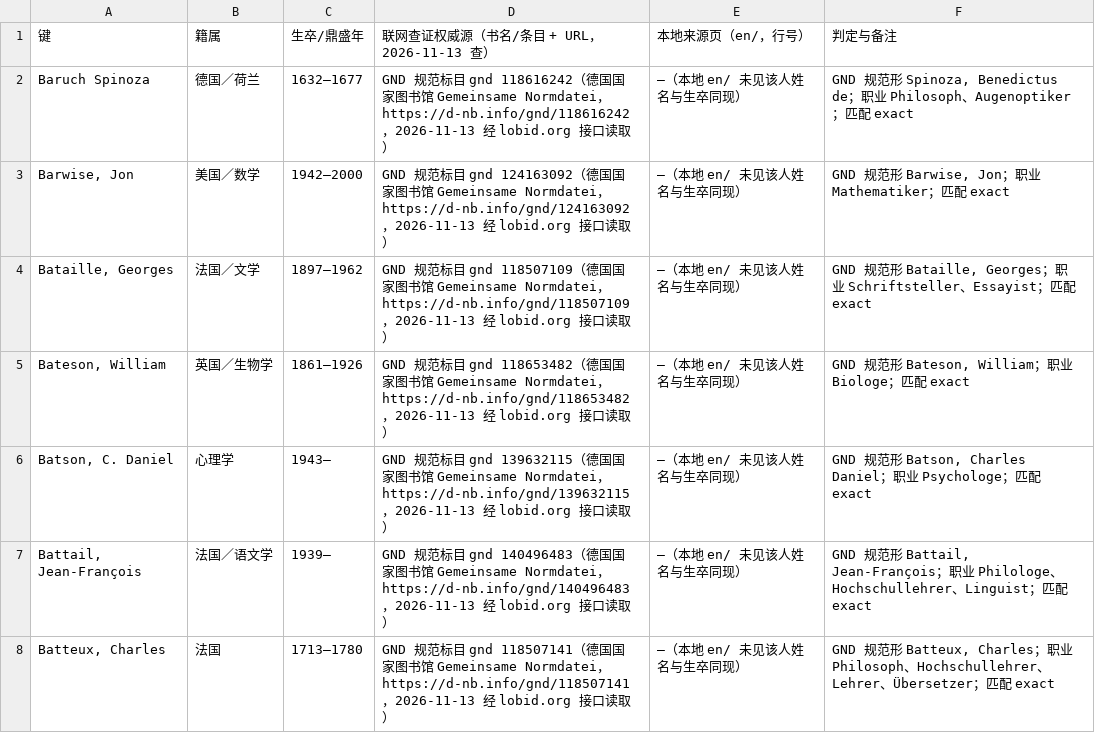
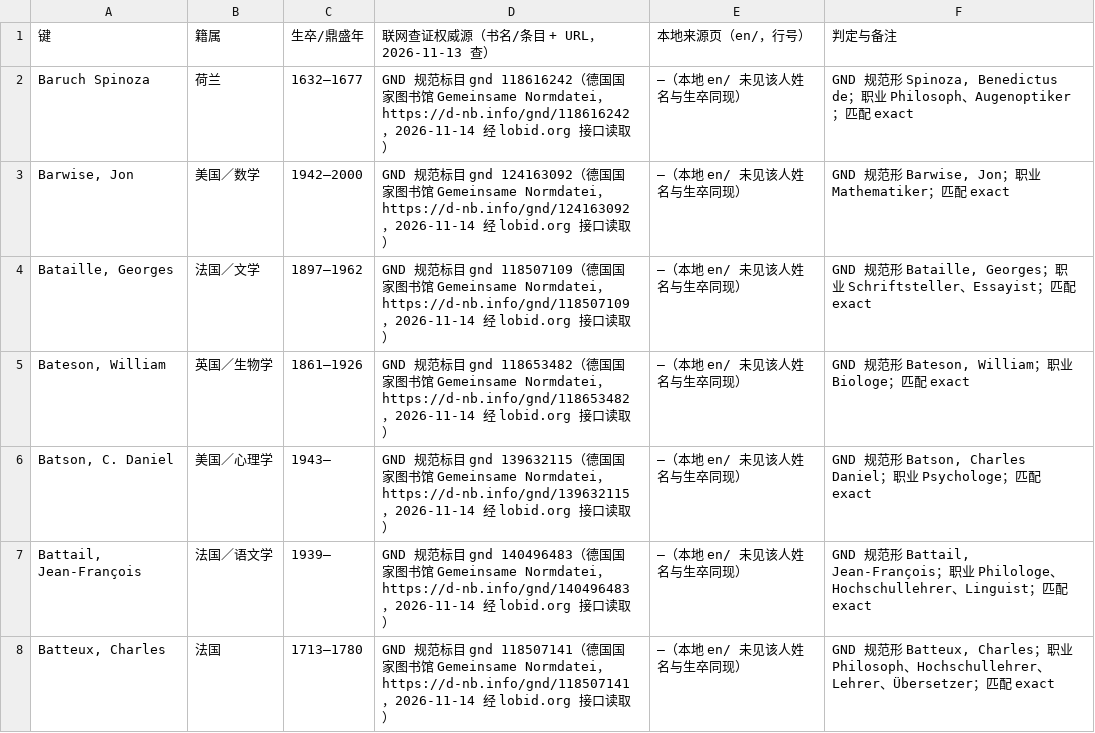
Before and after one commit to taophilosophy/SEP-CN, a TSV file: specs/013-person-attribution/results/verify-2026-11-14-gnd-c.tsv, drawn as a sheet; only a part is shown; the diff covers the shown part only.

```diff
--- a/specs/013-person-attribution/results/verify-2026-11-14-gnd-c.tsv
+++ b/specs/013-person-attribution/results/verify-2026-11-14-gnd-c.tsv
@@ -1,8 +1,8 @@
 键	籍属	生卒/鼎盛年	联网查证权威源（书名/条目 + URL，2026-11-13 查）	本地来源页（en/，行号）	判定与备注
-Baruch Spinoza	德国／荷兰	1632–1677	GND 规范标目 gnd 118616242（德国国家图书馆 Gemeinsame Normdatei，https://d-nb.info/gnd/118616242，2026-11-13 经 lobid.org 接口读取）	—（本地 en/ 未见该人姓名与生卒同现）	GND 规范形 Spinoza, Benedictus de；职业 Philosoph、Augenoptiker；匹配 exact
-Barwise, Jon	美国／数学	1942–2000	GND 规范标目 gnd 124163092（德国国家图书馆 Gemeinsame Normdatei，https://d-nb.info/gnd/124163092，2026-11-13 经 lobid.org 接口读取）	—（本地 en/ 未见该人姓名与生卒同现）	GND 规范形 Barwise, Jon；职业 Mathematiker；匹配 exact
-Bataille, Georges	法国／文学	1897–1962	GND 规范标目 gnd 118507109（德国国家图书馆 Gemeinsame Normdatei，https://d-nb.info/gnd/118507109，2026-11-13 经 lobid.org 接口读取）	—（本地 en/ 未见该人姓名与生卒同现）	GND 规范形 Bataille, Georges；职业 Schriftsteller、Essayist；匹配 exact
-Bateson, William	英国／生物学	1861–1926	GND 规范标目 gnd 118653482（德国国家图书馆 Gemeinsame Normdatei，https://d-nb.info/gnd/118653482，2026-11-13 经 lobid.org 接口读取）	—（本地 en/ 未见该人姓名与生卒同现）	GND 规范形 Bateson, William；职业 Biologe；匹配 exact
-Batson, C. Daniel	心理学	1943–	GND 规范标目 gnd 139632115（德国国家图书馆 Gemeinsame Normdatei，https://d-nb.info/gnd/139632115，2026-11-13 经 lobid.org 接口读取）	—（本地 en/ 未见该人姓名与生卒同现）	GND 规范形 Batson, Charles Daniel；职业 Psychologe；匹配 exact
-Battail, Jean-François	法国／语文学	1939–	GND 规范标目 gnd 140496483（德国国家图书馆 Gemeinsame Normdatei，https://d-nb.info/gnd/140496483，2026-11-13 经 lobid.org 接口读取）	—（本地 en/ 未见该人姓名与生卒同现）	GND 规范形 Battail, Jean-François；职业 Philologe、Hochschullehrer、Linguist；匹配 exact
-Batteux, Charles	法国	1713–1780	GND 规范标目 gnd 118507141（德国国家图书馆 Gemeinsame Normdatei，https://d-nb.info/gnd/118507141，2026-11-13 经 lobid.org 接口读取）	—（本地 en/ 未见该人姓名与生卒同现）	GND 规范形 Batteux, Charles；职业 Philosoph、Hochschullehrer、Lehrer、Übersetzer；匹配 exact
+Baruch Spinoza	荷兰	1632–1677	GND 规范标目 gnd 118616242（德国国家图书馆 Gemeinsame Normdatei，https://d-nb.info/gnd/118616242，2026-11-14 经 lobid.org 接口读取）	—（本地 en/ 未见该人姓名与生卒同现）	GND 规范形 Spinoza, Benedictus de；职业 Philosoph、Augenoptiker；匹配 exact
+Barwise, Jon	美国／数学	1942–2000	GND 规范标目 gnd 124163092（德国国家图书馆 Gemeinsame Normdatei，https://d-nb.info/gnd/124163092，2026-11-14 经 lobid.org 接口读取）	—（本地 en/ 未见该人姓名与生卒同现）	GND 规范形 Barwise, Jon；职业 Mathematiker；匹配 exact
+Bataille, Georges	法国／文学	1897–1962	GND 规范标目 gnd 118507109（德国国家图书馆 Gemeinsame Normdatei，https://d-nb.info/gnd/118507109，2026-11-14 经 lobid.org 接口读取）	—（本地 en/ 未见该人姓名与生卒同现）	GND 规范形 Bataille, Georges；职业 Schriftsteller、Essayist；匹配 exact
+Bateson, William	英国／生物学	1861–1926	GND 规范标目 gnd 118653482（德国国家图书馆 Gemeinsame Normdatei，https://d-nb.info/gnd/118653482，2026-11-14 经 lobid.org 接口读取）	—（本地 en/ 未见该人姓名与生卒同现）	GND 规范形 Bateson, William；职业 Biologe；匹配 exact
+Batson, C. Daniel	美国／心理学	1943–	GND 规范标目 gnd 139632115（德国国家图书馆 Gemeinsame Normdatei，https://d-nb.info/gnd/139632115，2026-11-14 经 lobid.org 接口读取）	—（本地 en/ 未见该人姓名与生卒同现）	GND 规范形 Batson, Charles Daniel；职业 Psychologe；匹配 exact
+Battail, Jean-François	法国／语文学	1939–	GND 规范标目 gnd 140496483（德国国家图书馆 Gemeinsame Normdatei，https://d-nb.info/gnd/140496483，2026-11-14 经 lobid.org 接口读取）	—（本地 en/ 未见该人姓名与生卒同现）	GND 规范形 Battail, Jean-François；职业 Philologe、Hochschullehrer、Linguist；匹配 exact
+Batteux, Charles	法国	1713–1780	GND 规范标目 gnd 118507141（德国国家图书馆 Gemeinsame Normdatei，https://d-nb.info/gnd/118507141，2026-11-14 经 lobid.org 接口读取）	—（本地 en/ 未见该人姓名与生卒同现）	GND 规范形 Batteux, Charles；职业 Philosoph、Hochschullehrer、Lehrer、Übersetzer；匹配 exact
```
Also changed, not shown: 8 removed rows and 49 edited cells elsewhere in this file, specs/013-person-attribution/results/verify-2026-11-14-alt.tsv, 34 other files.
